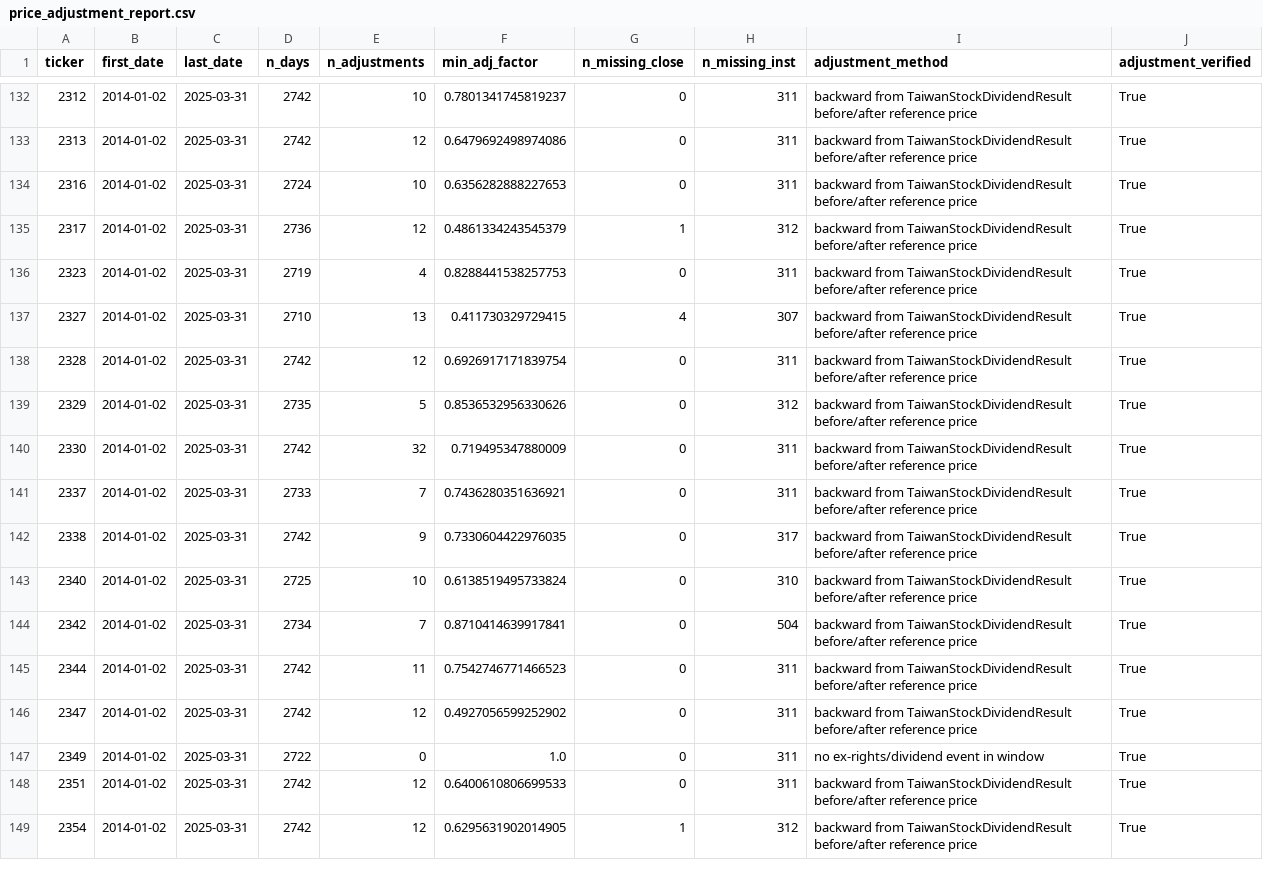
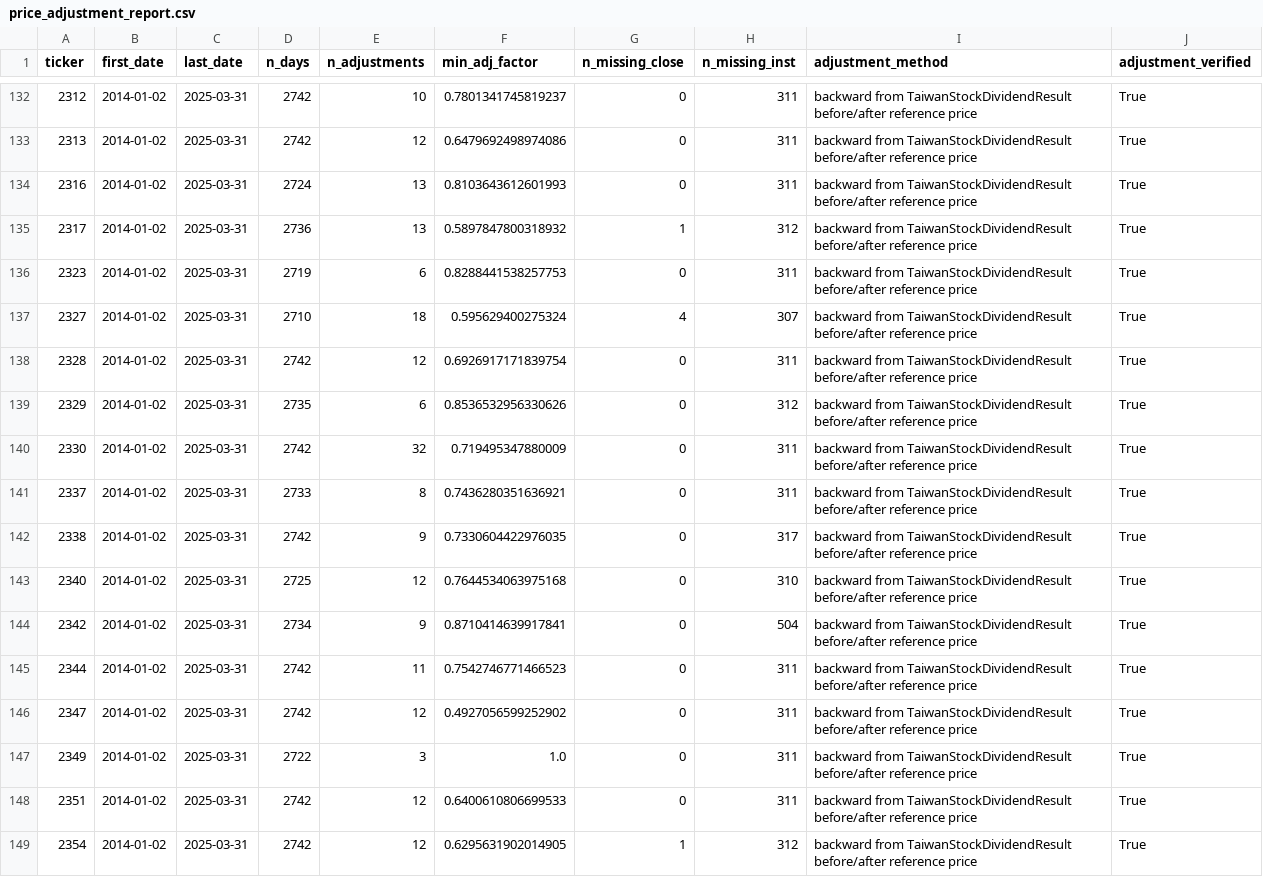
Before and after one commit to jameschen108/taiwan-attention-forecast, a CSV file: audit/price_adjustment_report.csv, drawn as a sheet; only a part is shown, gaps mark what is left out; the diff covers the shown part only.

```diff
--- a/audit/price_adjustment_report.csv
+++ b/audit/price_adjustment_report.csv
@@ -133,16 +133,16 @@ ticker,first_date,last_date,n_days,n_adjustments,min_adj_factor,n_missing_close,
 2313,2014-01-02,2025-03-31,2742,12,0.6479692498974086,0,311,backward from TaiwanStockDividendResult before/after reference price,True
-2316,2014-01-02,2025-03-31,2724,10,0.6356282888227653,0,311,backward from TaiwanStockDividendResult before/after reference price,True
-2317,2014-01-02,2025-03-31,2736,12,0.4861334243545379,1,312,backward from TaiwanStockDividendResult before/after reference price,True
-2323,2014-01-02,2025-03-31,2719,4,0.8288441538257753,0,311,backward from TaiwanStockDividendResult before/after reference price,True
-2327,2014-01-02,2025-03-31,2710,13,0.411730329729415,4,307,backward from TaiwanStockDividendResult before/after reference price,True
+2316,2014-01-02,2025-03-31,2724,13,0.8103643612601993,0,311,backward from TaiwanStockDividendResult before/after reference price,True
+2317,2014-01-02,2025-03-31,2736,13,0.5897847800318932,1,312,backward from TaiwanStockDividendResult before/after reference price,True
+2323,2014-01-02,2025-03-31,2719,6,0.8288441538257753,0,311,backward from TaiwanStockDividendResult before/after reference price,True
+2327,2014-01-02,2025-03-31,2710,18,0.595629400275324,4,307,backward from TaiwanStockDividendResult before/after reference price,True
 2328,2014-01-02,2025-03-31,2742,12,0.6926917171839754,0,311,backward from TaiwanStockDividendResult before/after reference price,True
-2329,2014-01-02,2025-03-31,2735,5,0.8536532956330626,0,312,backward from TaiwanStockDividendResult before/after reference price,True
+2329,2014-01-02,2025-03-31,2735,6,0.8536532956330626,0,312,backward from TaiwanStockDividendResult before/after reference price,True
 2330,2014-01-02,2025-03-31,2742,32,0.719495347880009,0,311,backward from TaiwanStockDividendResult before/after reference price,True
-2337,2014-01-02,2025-03-31,2733,7,0.7436280351636921,0,311,backward from TaiwanStockDividendResult before/after reference price,True
+2337,2014-01-02,2025-03-31,2733,8,0.7436280351636921,0,311,backward from TaiwanStockDividendResult before/after reference price,True
 2338,2014-01-02,2025-03-31,2742,9,0.7330604422976035,0,317,backward from TaiwanStockDividendResult before/after reference price,True
-2340,2014-01-02,2025-03-31,2725,10,0.6138519495733824,0,310,backward from TaiwanStockDividendResult before/after reference price,True
-2342,2014-01-02,2025-03-31,2734,7,0.8710414639917841,0,504,backward from TaiwanStockDividendResult before/after reference price,True
+2340,2014-01-02,2025-03-31,2725,12,0.7644534063975168,0,310,backward from TaiwanStockDividendResult before/after reference price,True
+2342,2014-01-02,2025-03-31,2734,9,0.8710414639917841,0,504,backward from TaiwanStockDividendResult before/after reference price,True
 2344,2014-01-02,2025-03-31,2742,11,0.7542746771466523,0,311,backward from TaiwanStockDividendResult before/after reference price,True
 2347,2014-01-02,2025-03-31,2742,12,0.4927056599252902,0,311,backward from TaiwanStockDividendResult before/after reference price,True
-2349,2014-01-02,2025-03-31,2722,0,1.0,0,311,no ex-rights/dividend event in window,True
+2349,2014-01-02,2025-03-31,2722,3,1.0,0,311,backward from TaiwanStockDividendResult before/after reference price,True
 2351,2014-01-02,2025-03-31,2742,12,0.6400610806699533,0,311,backward from TaiwanStockDividendResult before/after reference price,True
```
Also changed, not shown: 108 edited cells elsewhere in this file, audit/raw_audit_summary.csv, output/tables/T7_initiation.csv, 35 other files.
